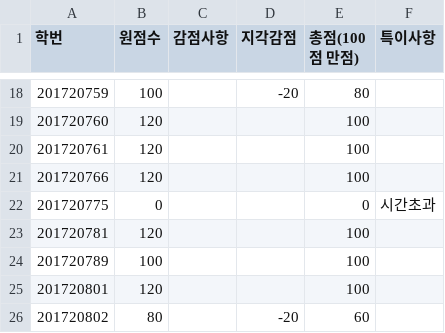
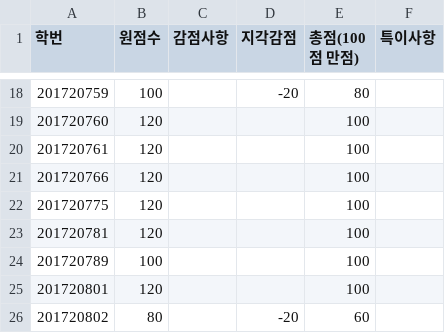
Before and after one commit to dongyi-kim/ajou.datastructure.2018.spring, a TSV file: scores/assignment01.tsv, drawn as a sheet; only a part is shown, gaps mark what is left out.

Commit message:
Update assignment01.tsv

```diff
--- a/scores/assignment01.tsv
+++ b/scores/assignment01.tsv
@@ -21,3 +21,3 @@
 201720766	120			100	
-201720775	0			0	시간초과
+201720775	120			100	
 201720781	120			100	
```
